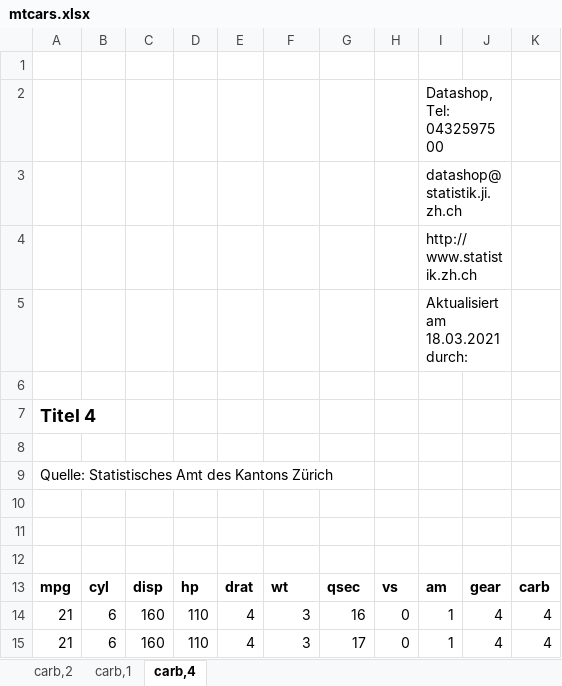
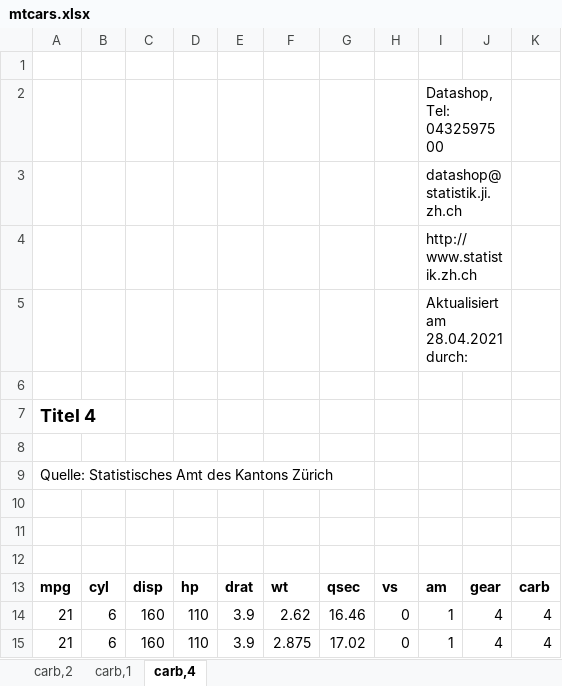
Before and after one commit to statistikZH/statR, an Excel workbook: docs/reference/mtcars.xlsx, sheet carb,4, drawn as a sheet; values as stored, in another font and other column widths than the file's, no borders; charts and pictures not drawn; the diff names each change by its address in the sheet, - before the commit and + after, or states it on an @@ line.

```diff
--- a/docs/reference/mtcars.xlsx (sheet carb,4)
+++ b/docs/reference/mtcars.xlsx (sheet carb,4)
-I5: Aktualisiert am 18.03.2021 durch:
+I5: Aktualisiert am 28.04.2021 durch:
-E14:E15: 4
+E14:E15: 3.9
-F14: 3
+F14: 2.62
-G14: 16
+G14: 16.46
-F15: 3
+F15: 2.875
-G15: 17
+G15: 17.02
```
Also changed, not shown: sheet carb,1, sheet carb,2, docs/reference/filename.xlsx, 44 other files.
